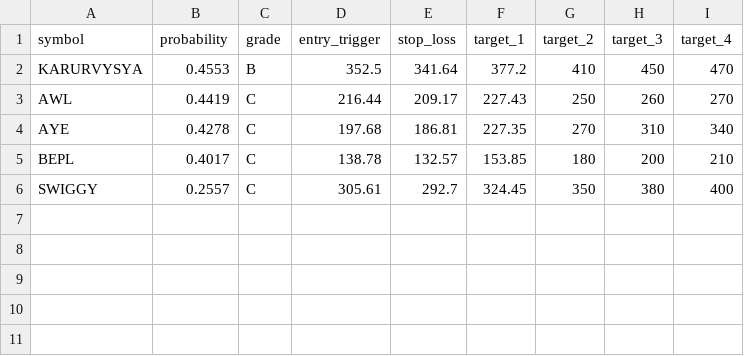
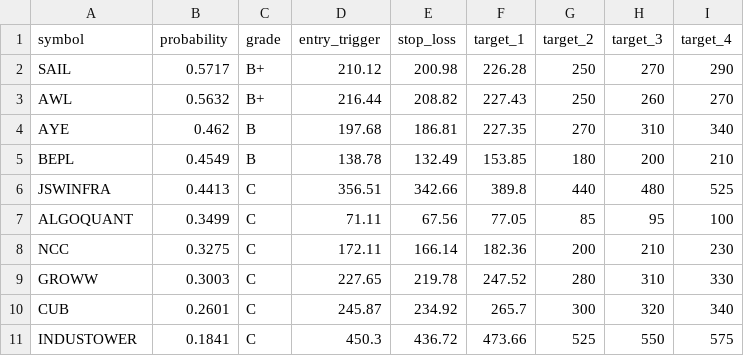
Before and after one commit to spy15007-arch/nifty-scnr, a CSV file: reports/afternoon/scan_results_afternoon_2026-08-25.csv, drawn as a sheet.

```diff
--- a/reports/afternoon/scan_results_afternoon_2026-08-25.csv
+++ b/reports/afternoon/scan_results_afternoon_2026-08-25.csv
@@ -1,6 +1,11 @@
 symbol,probability,grade,entry_trigger,stop_loss,target_1,target_2,target_3,target_4
-KARURVYSYA,0.4553,B,352.5,341.64,377.2,410,450,470
-AWL,0.4419,C,216.44,209.17,227.43,250,260,270
-AYE,0.4278,C,197.68,186.81,227.35,270,310,340
-BEPL,0.4017,C,138.78,132.57,153.85,180,200,210
-SWIGGY,0.2557,C,305.61,292.7,324.45,350,380,400
+SAIL,0.5717,B+,210.12,200.98,226.28,250,270,290
+AWL,0.5632,B+,216.44,208.82,227.43,250,260,270
+AYE,0.462,B,197.68,186.81,227.35,270,310,340
+BEPL,0.4549,B,138.78,132.49,153.85,180,200,210
+JSWINFRA,0.4413,C,356.51,342.66,389.8,440,480,525
+ALGOQUANT,0.3499,C,71.11,67.56,77.05,85,95,100
+NCC,0.3275,C,172.11,166.14,182.36,200,210,230
+GROWW,0.3003,C,227.65,219.78,247.52,280,310,330
+CUB,0.2601,C,245.87,234.92,265.7,300,320,340
+INDUSTOWER,0.1841,C,450.3,436.72,473.66,525,550,575
```
Also changed, not shown: 4 other files.
